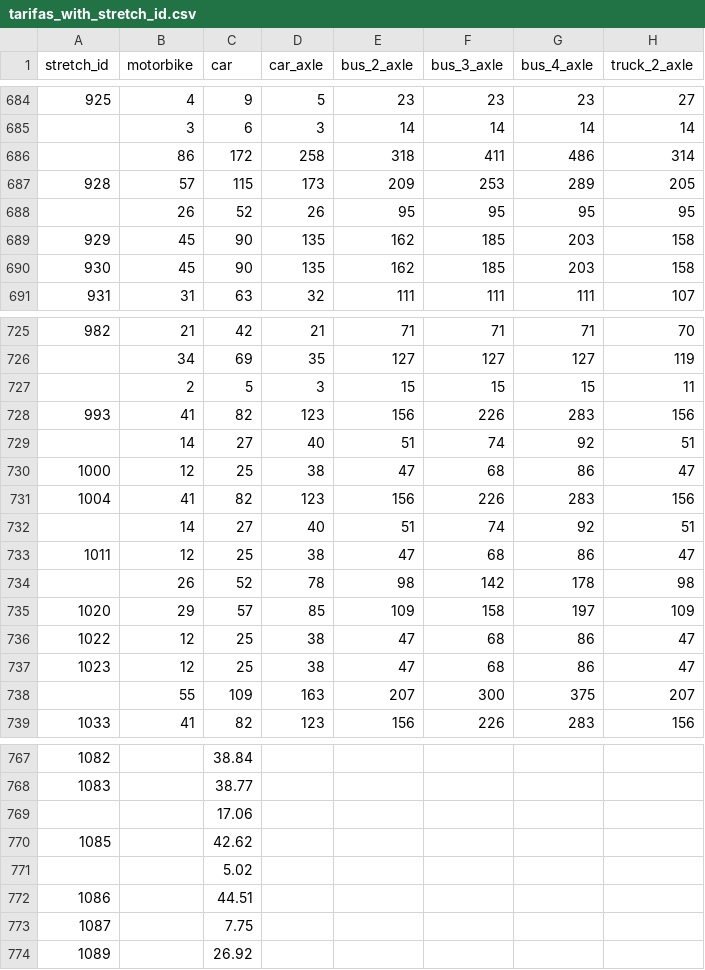
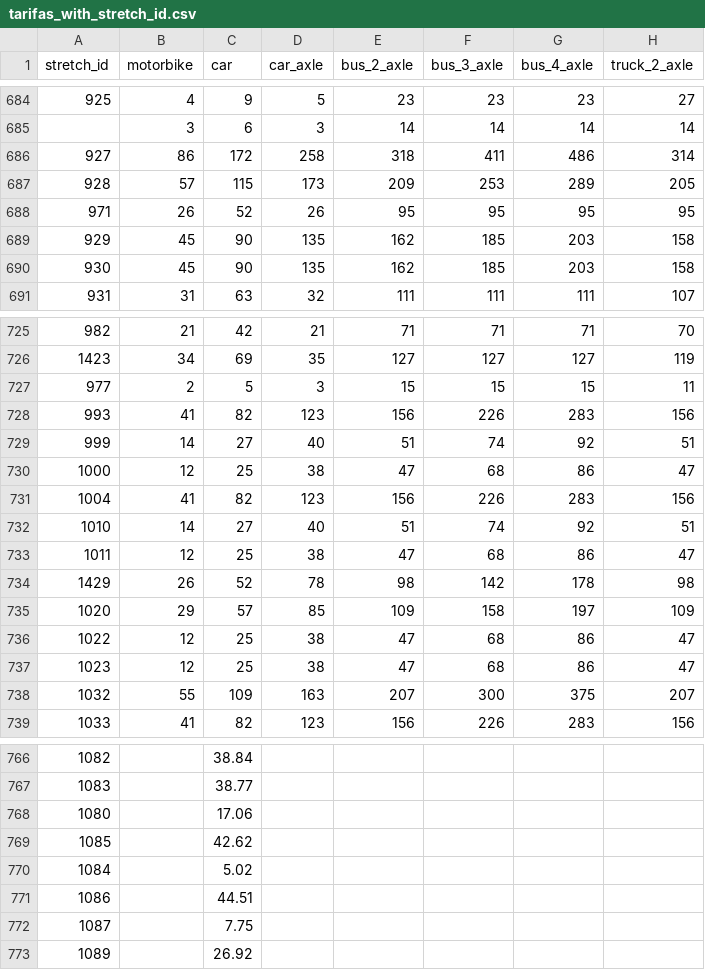
Before and after one commit to elaeon/tollbooth_etc_mx, a CSV file: data/tarifas_with_stretch_id.csv, drawn as a sheet; only a part is shown, gaps mark what is left out; addresses are those after the commit; the diff covers the shown part only; the diff names each change by its address in the sheet, - before the commit and + after, or states it on an @@ line.

```diff
--- a/data/tarifas_with_stretch_id.csv
+++ b/data/tarifas_with_stretch_id.csv
-A686 (stretch_id): (empty)
+A686 (stretch_id): 927
-A688 (stretch_id): (empty)
+A688 (stretch_id): 971
-A726 (stretch_id): (empty)
+A726 (stretch_id): 1423
-A727 (stretch_id): (empty)
+A727 (stretch_id): 977
-A729 (stretch_id): (empty)
+A729 (stretch_id): 999
-A732 (stretch_id): (empty)
+A732 (stretch_id): 1010
-A734 (stretch_id): (empty)
+A734 (stretch_id): 1429
-A738 (stretch_id): (empty)
+A738 (stretch_id): 1032
-A768 (stretch_id): (empty)
+A768 (stretch_id): 1080
-A770 (stretch_id): (empty)
+A770 (stretch_id): 1084
```
Also changed, not shown: 1 removed row and 25 edited cells elsewhere in this file.
